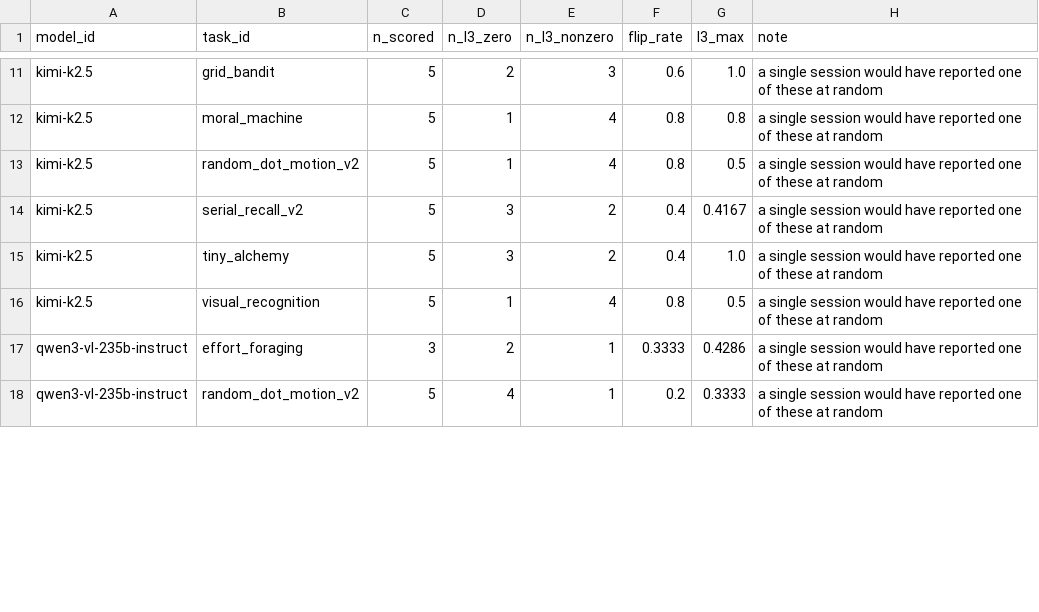
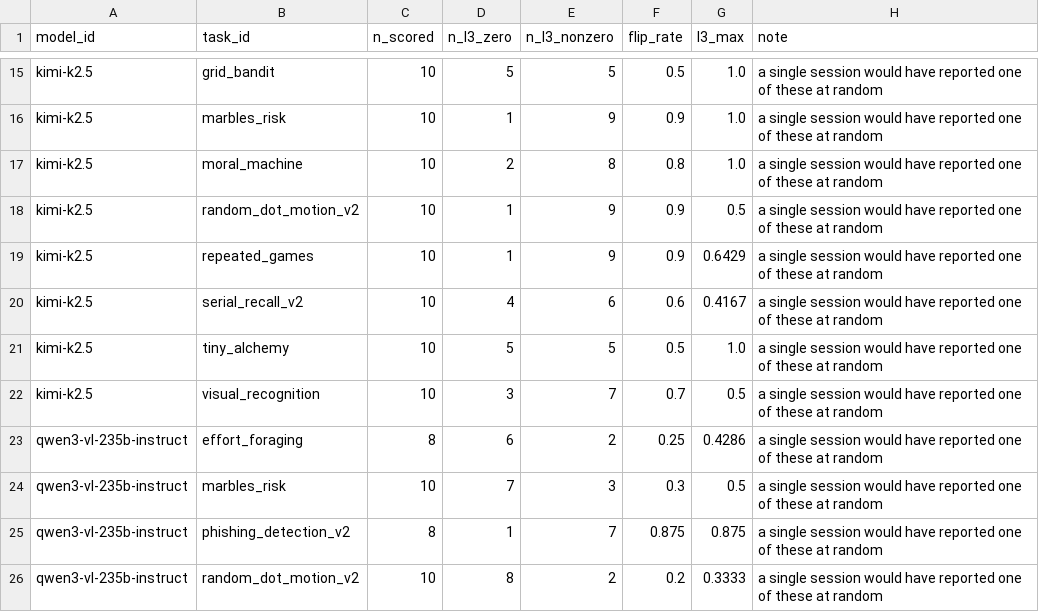
Before and after one commit to kiante-fernandez/CogArena, a CSV file: results/rebuttal_v1/analysis/l3_zero_flips.csv, drawn as a sheet; only a part is shown, gaps mark what is left out; addresses are those after the commit; the diff covers the shown part only; the diff names each change by its address in the sheet, - before the commit and + after, or states it on an @@ line.

Commit message:
Merge both batches: n=10 replicates per cell, 388/400 scored

```diff
--- a/results/rebuttal_v1/analysis/l3_zero_flips.csv
+++ b/results/rebuttal_v1/analysis/l3_zero_flips.csv
-C15 (n_scored): 5
+C15 (n_scored): 10
-D15 (n_l3_zero): 2
+D15 (n_l3_zero): 5
-E15 (n_l3_nonzero): 3
+E15 (n_l3_nonzero): 5
-F15 (flip_rate): 0.6
+F15 (flip_rate): 0.5
+row 16: kimi-k2.5 | marbles_risk | 10 | 1 | 9 | 0.9 | 1.0 | a single session would have reported one of these at random
-C17:C18 (n_scored): 5
+C17:C18 (n_scored): 10
-D17 (n_l3_zero): 1
+D17 (n_l3_zero): 2
-E17 (n_l3_nonzero): 4
+E17 (n_l3_nonzero): 8
-G17 (l3_max): 0.8
+G17 (l3_max): 1.0
-E18 (n_l3_nonzero): 4
+E18 (n_l3_nonzero): 9
-F18 (flip_rate): 0.8
+F18 (flip_rate): 0.9
+row 19: kimi-k2.5 | repeated_games | 10 | 1 | 9 | 0.9 | 0.6429 | a single session would have reported one of these at random
-C20:C22 (n_scored): 5
+C20:C22 (n_scored): 10
-D20 (n_l3_zero): 3
+D20 (n_l3_zero): 4
-E20 (n_l3_nonzero): 2
+E20 (n_l3_nonzero): 6
-F20 (flip_rate): 0.4
+F20 (flip_rate): 0.6
-D21 (n_l3_zero): 3
+D21 (n_l3_zero): 5
-E21 (n_l3_nonzero): 2
+E21 (n_l3_nonzero): 5
-F21 (flip_rate): 0.4
+F21 (flip_rate): 0.5
-D22 (n_l3_zero): 1
+D22 (n_l3_zero): 3
-E22 (n_l3_nonzero): 4
+E22 (n_l3_nonzero): 7
-F22 (flip_rate): 0.8
+F22 (flip_rate): 0.7
-C23 (n_scored): 3
+C23 (n_scored): 8
-D23 (n_l3_zero): 2
+D23 (n_l3_zero): 6
-E23 (n_l3_nonzero): 1
+E23 (n_l3_nonzero): 2
-F23 (flip_rate): 0.3333
+F23 (flip_rate): 0.25
+row 24: qwen3-vl-235b-instruct | marbles_risk | 10 | 7 | 3 | 0.3 | 0.5 | a single session would have reported one of these at random
+row 25: qwen3-vl-235b-instruct | phishing_detection_v2 | 8 | 1 | 7 | 0.875 | 0.875 | a single session would have reported one of these at random
-C26 (n_scored): 5
+C26 (n_scored): 10
-D26 (n_l3_zero): 4
+D26 (n_l3_zero): 8
-E26 (n_l3_nonzero): 1
+E26 (n_l3_nonzero): 2
```
Also changed, not shown: 4 added rows and 46 edited cells elsewhere in this file, results/rebuttal_v1/analysis/cell_stability.csv, results/rebuttal_v1/analysis/rank_stability.csv, 3 other files.
